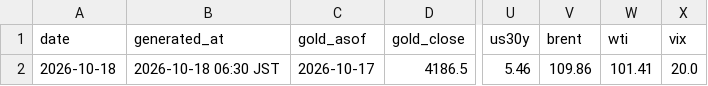
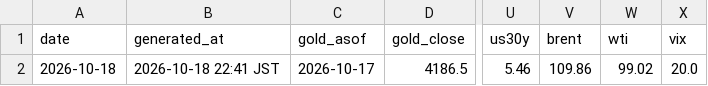
Before and after one commit to Wangxian111/xaudaily-data, a CSV file: data/daily/2026-10-18.csv, drawn as a sheet; only a part is shown, gaps mark what is left out; the diff names each change by its address in the sheet, - before the commit and + after, or states it on an @@ line.

Commit message:
Update data/daily/2026-10-18.csv

```diff
--- a/data/daily/2026-10-18.csv
+++ b/data/daily/2026-10-18.csv
-B2 (generated_at): 2026-10-18 06:30 JST
+B2 (generated_at): 2026-10-18 22:41 JST
-W2 (wti): 101.41
+W2 (wti): 99.02
```
